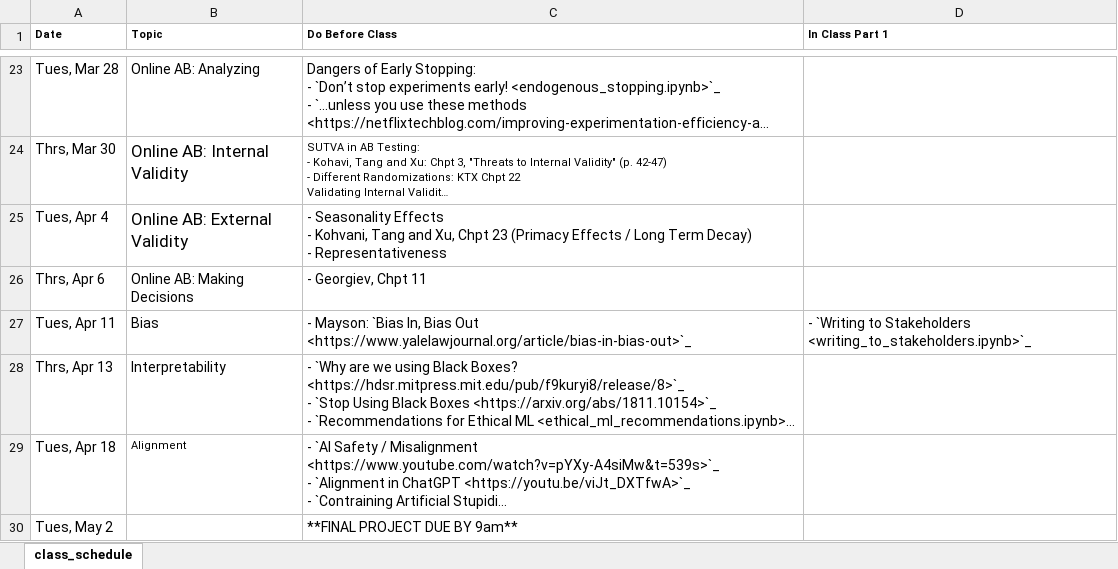
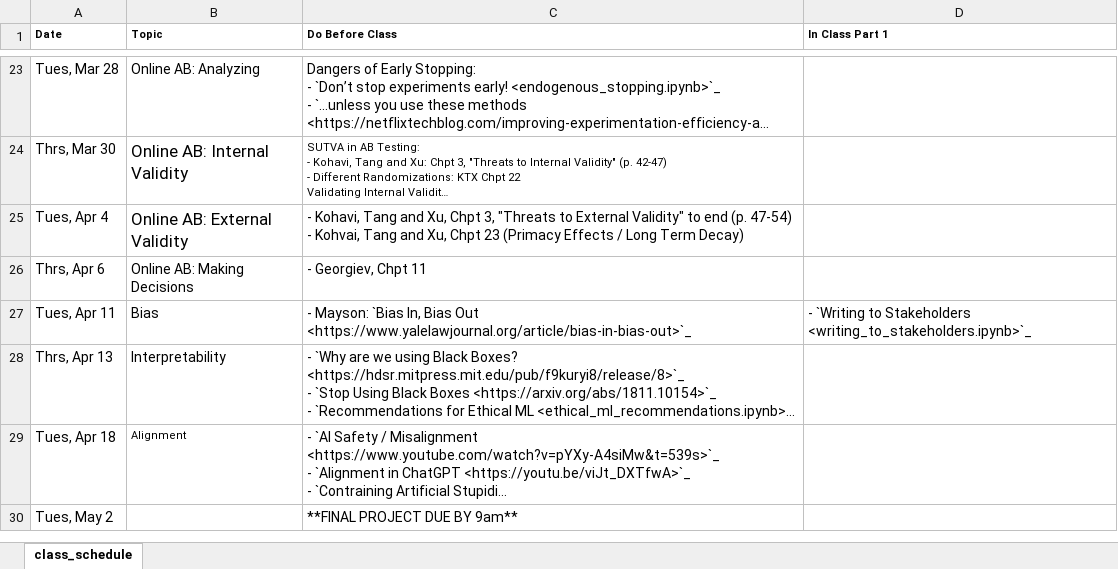
Before and after one commit to nickeubank/unifyingdatascience, an Excel workbook: source/class_schedule_xlsx.xlsx, sheet class_schedule, drawn as a sheet; only a part is shown, gaps mark what is left out; long unchanged cells end in …; values as stored, in another font and other column widths than the file's, no borders; ↵ is a line break in a cell; the diff names each change by its address in the sheet, - before the commit and + after, or states it on an @@ line.

Commit message:
update schedule

```diff
--- a/source/class_schedule_xlsx.xlsx (sheet class_schedule)
+++ b/source/class_schedule_xlsx.xlsx (sheet class_schedule)
-C25 (Do Before Class): - Seasonality Effects ↵ - Kohvani, Tang and Xu, Chpt 23 (Primacy Effects / Long Term Decay) ↵ - Representativeness
+C25 (Do Before Class): - Kohavi, Tang and Xu, Chpt 3, "Threats to External Validity" to end (p. 47-54) ↵ - Kohvai, Tang and Xu, Chpt 23 (Primacy Effects / Long Term Decay)
```
Also changed, not shown: 19 other files.
